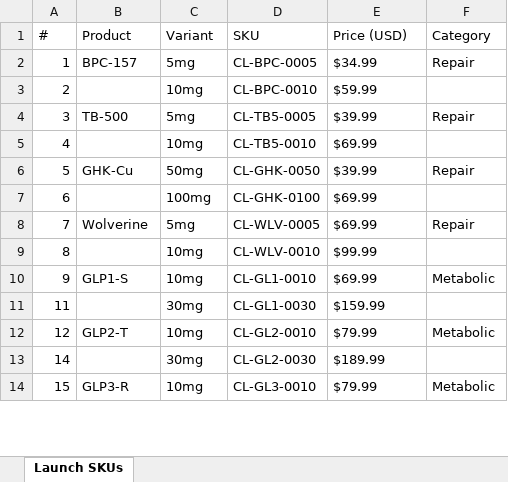
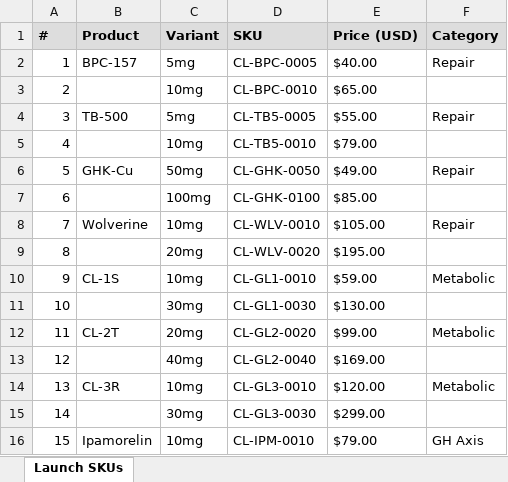
Before and after one commit to SkaFld-Ignite/CaliLean, an Excel workbook: docs/ops/product/launch-skus.xlsx, sheet Launch SKUs, drawn as a sheet; only a part is shown; values as stored, in another font and other column widths than the file's, no borders; addresses are those after the commit; the diff covers the shown part only; the diff names each change by its address in the sheet, - before the commit and + after, or states it on an @@ line.

```diff
--- a/docs/ops/product/launch-skus.xlsx (sheet Launch SKUs)
+++ b/docs/ops/product/launch-skus.xlsx (sheet Launch SKUs)
@@ A1:F1 fill: none → #DDDDDD, bold: off → on @@
-E2 (Price (USD)): $34.99
+E2 (Price (USD)): $40.00
-E3 (Price (USD)): $59.99
+E3 (Price (USD)): $65.00
-E4 (Price (USD)): $39.99
+E4 (Price (USD)): $55.00
-E5 (Price (USD)): $69.99
+E5 (Price (USD)): $79.00
-E6 (Price (USD)): $39.99
+E6 (Price (USD)): $49.00
-E7 (Price (USD)): $69.99
+E7 (Price (USD)): $85.00
-C8 (Variant): 5mg
+C8 (Variant): 10mg
-D8 (SKU): CL-WLV-0005
+D8 (SKU): CL-WLV-0010
-E8 (Price (USD)): $69.99
+E8 (Price (USD)): $105.00
-C9 (Variant): 10mg
+C9 (Variant): 20mg
-D9 (SKU): CL-WLV-0010
+D9 (SKU): CL-WLV-0020
-E9 (Price (USD)): $99.99
+E9 (Price (USD)): $195.00
-B10 (Product): GLP1-S
+B10 (Product): CL-1S
-E10 (Price (USD)): $69.99
+E10 (Price (USD)): $59.00
+row 11: 10 |  | 30mg | CL-GL1-0030 | $130.00
-B12 (Product): (empty)
+B12 (Product): CL-2T
-C12 (Variant): 30mg
+C12 (Variant): 20mg
-D12 (SKU): CL-GL1-0030
+D12 (SKU): CL-GL2-0020
-E12 (Price (USD)): $159.99
+E12 (Price (USD)): $99.00
-F12 (Category): (empty)
+F12 (Category): Metabolic
-B13 (Product): GLP2-T
+B13 (Product): (empty)
-C13 (Variant): 10mg
+C13 (Variant): 40mg
-D13 (SKU): CL-GL2-0010
+D13 (SKU): CL-GL2-0040
-E13 (Price (USD)): $79.99
+E13 (Price (USD)): $169.00
-F13 (Category): Metabolic
+F13 (Category): (empty)
+row 14: 13 | CL-3R | 10mg | CL-GL3-0010 | $120.00 | Metabolic
-D15 (SKU): CL-GL2-0030
+D15 (SKU): CL-GL3-0030
-E15 (Price (USD)): $189.99
+E15 (Price (USD)): $299.00
-B16 (Product): GLP3-R
+B16 (Product): Ipamorelin
-D16 (SKU): CL-GL3-0010
+D16 (SKU): CL-IPM-0010
-E16 (Price (USD)): $79.99
+E16 (Price (USD)): $79.00
-F16 (Category): Metabolic
+F16 (Category): GH Axis
```
Also changed, not shown: 1 added row, 2 removed rows, 53 edited cells and cell formats elsewhere in this sheet, 31 other files.
